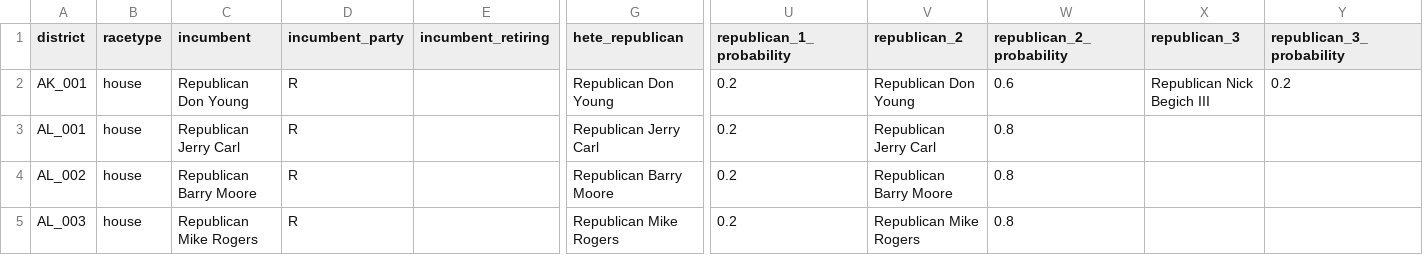
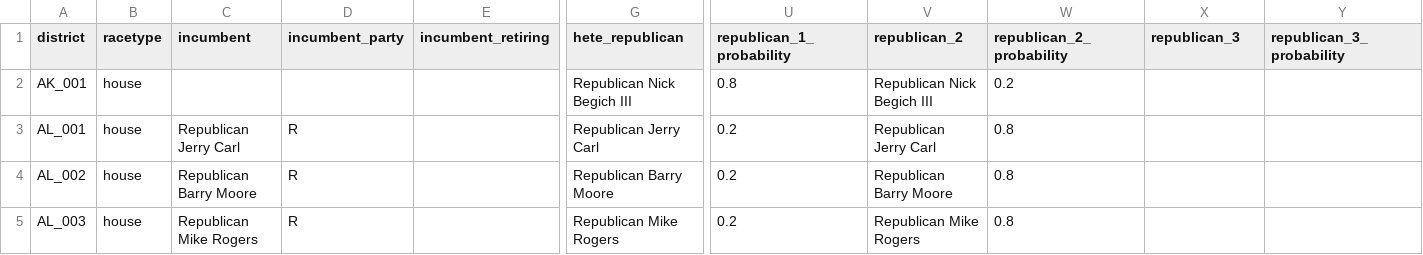
Before and after one commit to carnival-farmer/data, a CSV file: district_races.csv, drawn as a sheet; only a part is shown, gaps mark what is left out; the diff names each change by its address in the sheet, - before the commit and + after, or states it on an @@ line.

Commit message:
Updating data

```diff
--- a/district_races.csv
+++ b/district_races.csv
-C2 (incumbent): Republican Don Young
+C2 (incumbent): (empty)
-D2 (incumbent_party): R
+D2 (incumbent_party): (empty)
-G2 (hete_republican): Republican Don Young
+G2 (hete_republican): Republican Nick Begich III
-U2 (republican_1_probability): 0.2
+U2 (republican_1_probability): 0.8
-V2 (republican_2): Republican Don Young
+V2 (republican_2): Republican Nick Begich III
-W2 (republican_2_probability): 0.6
+W2 (republican_2_probability): 0.2
-X2 (republican_3): Republican Nick Begich III
+X2 (republican_3): (empty)
-Y2 (republican_3_probability): 0.2
+Y2 (republican_3_probability): (empty)
```
